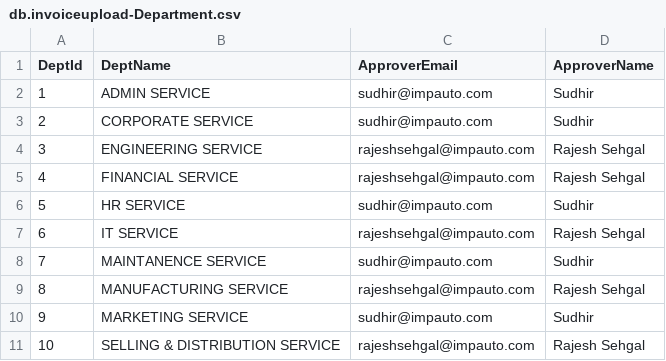
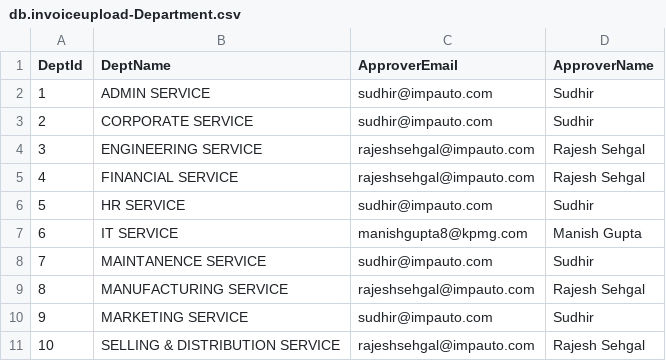
Before and after one commit to manigup/InvoiceUpload, a CSV file: db/data/db.invoiceupload-Department.csv, drawn as a sheet.

Commit message:
send email token

```diff
--- a/db/data/db.invoiceupload-Department.csv
+++ b/db/data/db.invoiceupload-Department.csv
@@ -6,3 +6,3 @@ DeptId;DeptName;ApproverEmail;ApproverName
 5;HR SERVICE;sudhir@impauto.com;Sudhir
-6;IT SERVICE;rajeshsehgal@impauto.com;Rajesh Sehgal
+6;IT SERVICE;manishgupta8@kpmg.com;Manish Gupta
 7;MAINTANENCE SERVICE;sudhir@impauto.com;Sudhir
```
Also changed, not shown: 15 other files.
